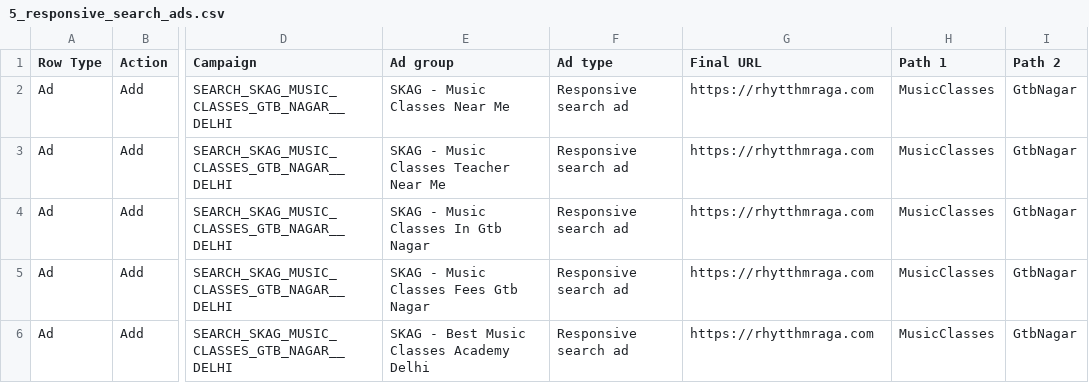
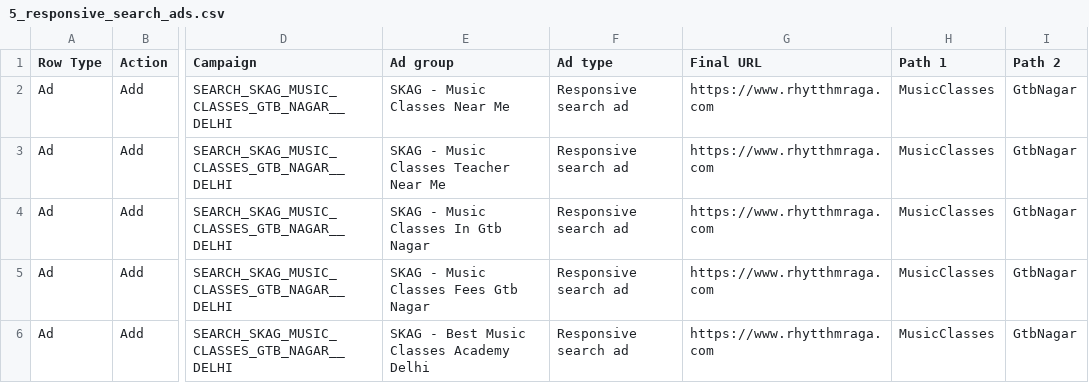
Before and after one commit to imareebkhan-design/rhythm-raga-landing, a CSV file: google_ads_upload_package/5_responsive_search_ads.csv, drawn as a sheet; only a part is shown, gaps mark what is left out; the diff names each change by its address in the sheet, - before the commit and + after, or states it on an @@ line.

Commit message:
fix(ads): sanitize all destination and sitelink URLs to https://www.rhytthmraga.com/

```diff
--- a/google_ads_upload_package/5_responsive_search_ads.csv
+++ b/google_ads_upload_package/5_responsive_search_ads.csv
-G2:G6 (Final URL): https://rhytthmraga.com
+G2:G6 (Final URL): https://www.rhytthmraga.com
```
Also changed, not shown: google_ads_bulk_upload.csv, google_ads_local_calls_package/4_local_ads.csv, 8 other files.
